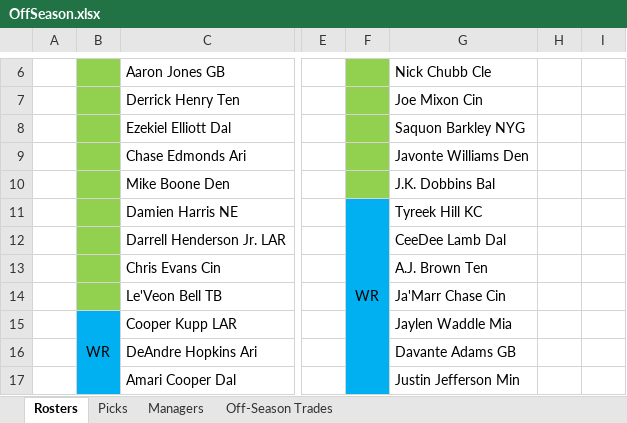
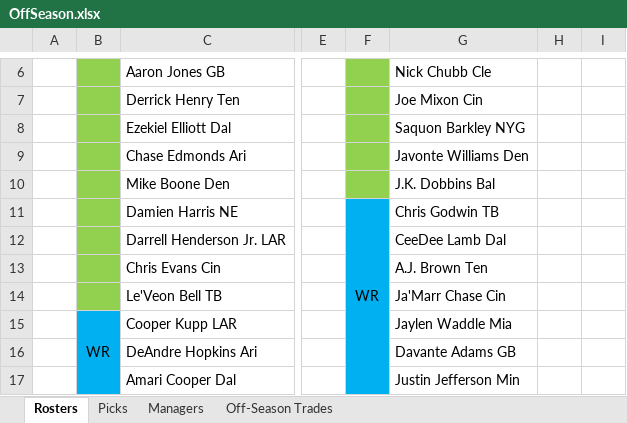
Before and after one commit to johnolson8734/Dynasty, an Excel workbook: OffSeason.xlsx, sheet Rosters, drawn as a sheet; only a part is shown, gaps mark what is left out; values as stored, in another font and other column widths than the file's, no borders; the diff covers the shown part only; the diff names each change by its address in the sheet, - before the commit and + after, or states it on an @@ line.

Commit message:
trade up
tyreek hill + Joey bosa + Deion Jones
for
godwin, 2023 1, 2023 3

```diff
--- a/OffSeason.xlsx (sheet Rosters)
+++ b/OffSeason.xlsx (sheet Rosters)
-G11: Tyreek Hill KC
+G11: Chris Godwin TB
```
Also changed, not shown: 20 edited cells, cell formats and merged cells elsewhere in this sheet, sheet Off-Season Trades, sheet Picks.
